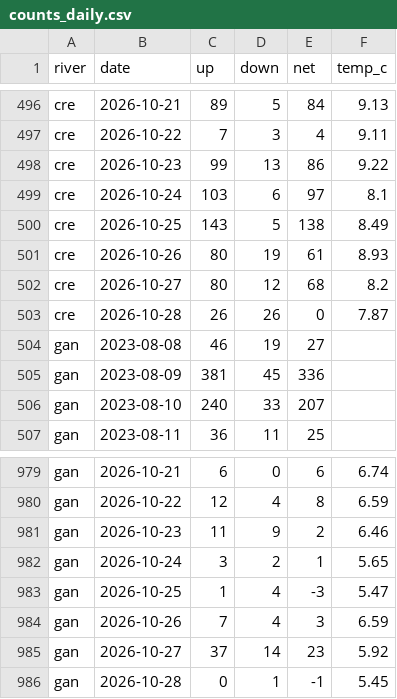
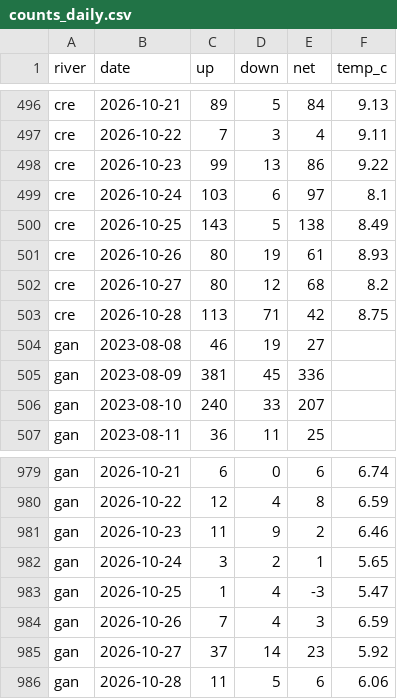
Before and after one commit to tomgrizz/guess-the-run, a CSV file: data/counts_daily.csv, drawn as a sheet; only a part is shown, gaps mark what is left out.

```diff
--- a/data/counts_daily.csv
+++ b/data/counts_daily.csv
@@ -502,3 +502,3 @@ cre,2026-10-26,80,19,61,8.93
 cre,2026-10-27,80,12,68,8.2
-cre,2026-10-28,26,26,0,7.87
+cre,2026-10-28,113,71,42,8.75
 gan,2023-08-08,46,19,27,
@@ -985,2 +985,2 @@ gan,2026-10-26,7,4,3,6.59
 gan,2026-10-27,37,14,23,5.92
-gan,2026-10-28,0,1,-1,5.45
+gan,2026-10-28,11,5,6,6.06
```
Also changed, not shown: 1 other file.
